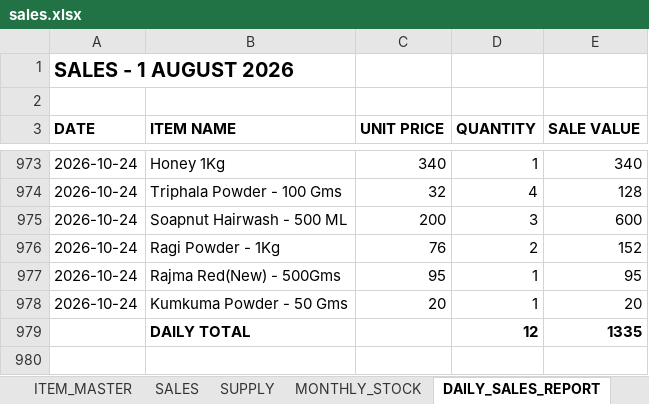
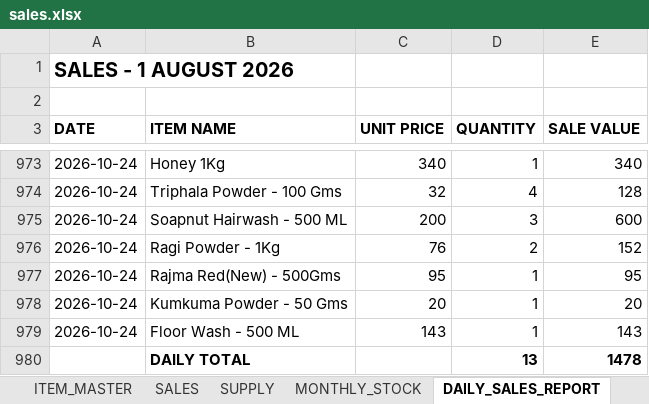
Before and after one commit to suryasai693-lang/daily_sales_website, an Excel workbook: data/sales.xlsx, sheet DAILY_SALES_REPORT, drawn as a sheet; only a part is shown, gaps mark what is left out; values as stored, in another font and other column widths than the file's, no borders; removed rows and columns are numbered as before the commit, all else as after; the diff names each change by its address in the sheet, - before the commit and + after, or states it on an @@ line.

Commit message:
Update sales.xlsx from DailyStock

```diff
--- a/data/sales.xlsx (sheet DAILY_SALES_REPORT)
+++ b/data/sales.xlsx (sheet DAILY_SALES_REPORT)
-row 979:  | DAILY TOTAL |  | 12 | 1335
+row 979: 2026-10-24 | Floor Wash - 500 ML | 143 | 1 | 143
+row 980:  | DAILY TOTAL |  | 13 | 1478
```
Also changed, not shown: sheet SALES, sheet MONTHLY_STOCK.
